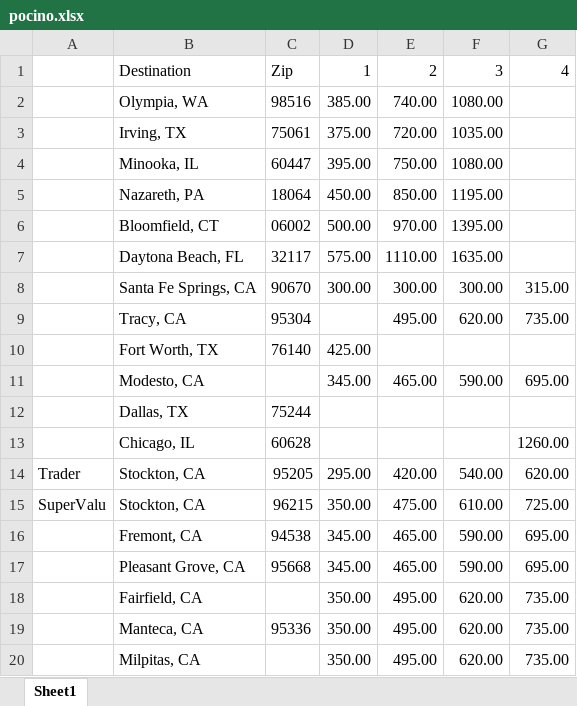
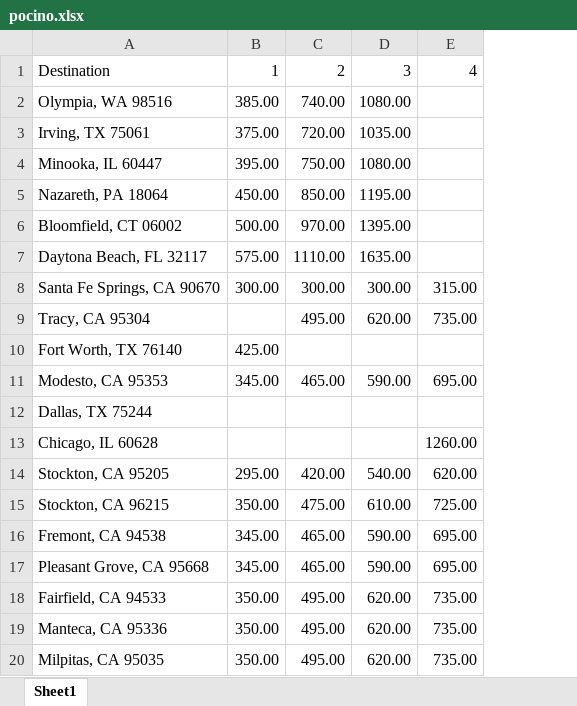
Before and after one commit to boalogistics/tms-load-robot, an Excel workbook: db/pocino.xlsx, sheet Sheet1, drawn as a sheet; only a part is shown; values as stored, in another font and other column widths than the file's, no borders; removed rows and columns are numbered as before the commit, all else as after; the diff names each change by its address in the sheet, - before the commit and + after, or states it on an @@ line.

Commit message:
add zip code

```diff
--- a/db/pocino.xlsx (sheet Sheet1)
+++ b/db/pocino.xlsx (sheet Sheet1)
-column A, rows 14-15: Trader | SuperValu
-column B, rows 1-20: Destination | Olympia, WA | Irving, TX | Minooka, IL | Nazareth, PA | Bloomfield, CT | Daytona Beach, FL | Santa Fe Springs, CA | Tracy, CA | Fort Worth, TX | Modesto, CA | Dallas, TX | Chicago, IL | Stockton, CA | Stockton, CA | Fremont, CA | Pleasant Grove, CA | Fairfield, CA | Manteca, CA | Milpitas, CA
-column C, rows 1-19: Zip | 98516 | 75061 | 60447 | 18064 | 06002 | 32117 | 90670 | 95304 | 76140 |  | 75244 | 60628 | 95205 | 96215 | 94538 | 95668 |  | 95336
+column A, rows 1-20: Destination | Olympia, WA 98516 | Irving, TX 75061 | Minooka, IL 60447 | Nazareth, PA 18064 | Bloomfield, CT 06002 | Daytona Beach, FL 32117 | Santa Fe Springs, CA 90670 | Tracy, CA 95304 | Fort Worth, TX 76140 | Modesto, CA 95353 | Dallas, TX 75244 | Chicago, IL 60628 | Stockton, CA 95205 | Stockton, CA 96215 | Fremont, CA 94538 | Pleasant Grove, CA 95668 | Fairfield, CA 94533 | Manteca, CA 95336 | Milpitas, CA 95035
```
